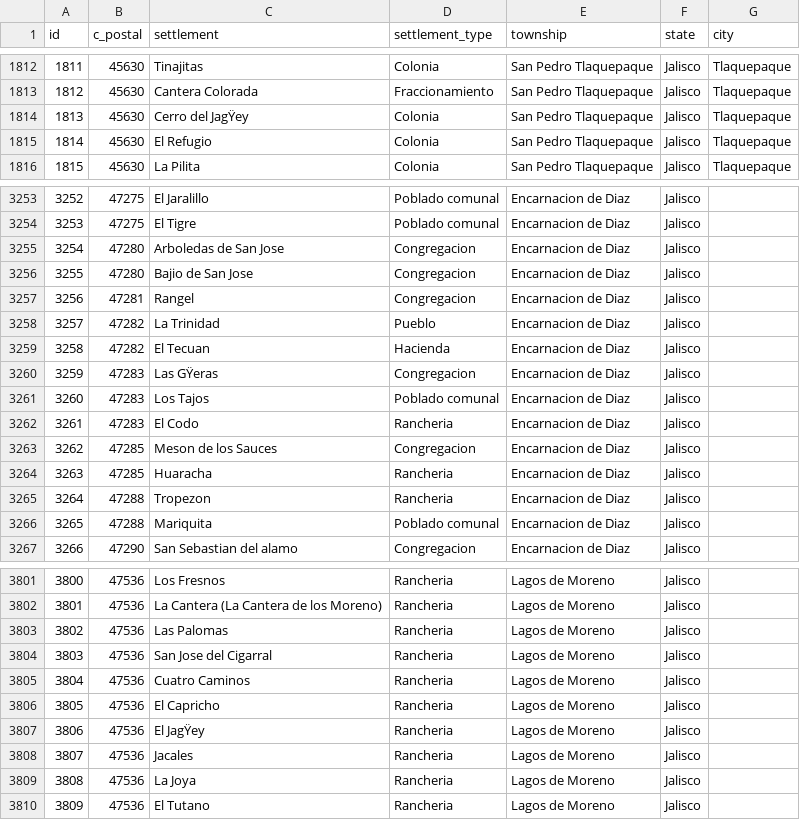
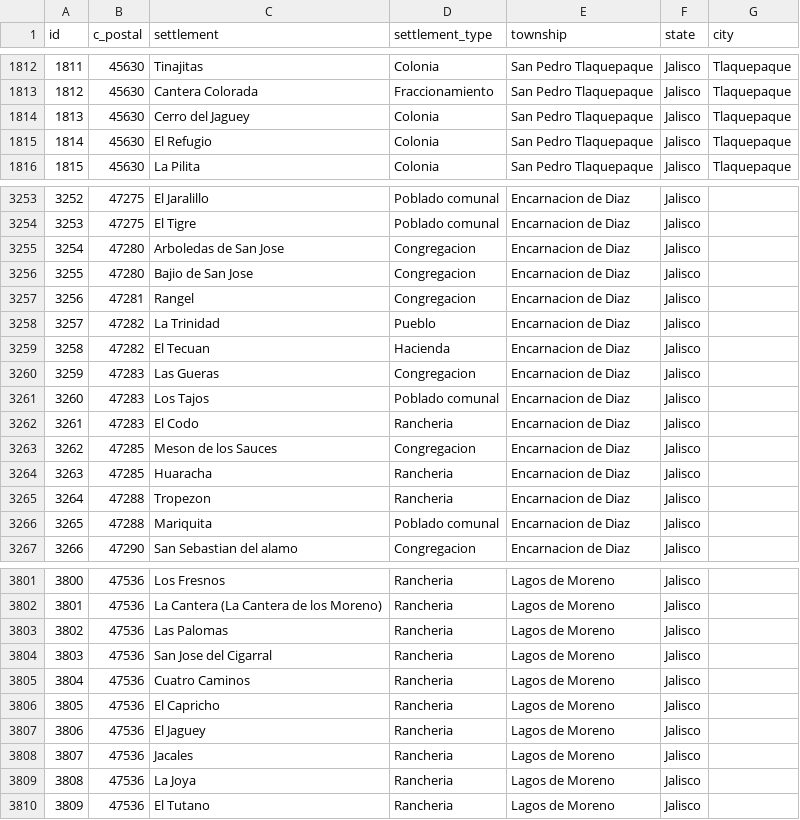
Before and after one commit to CarlosGAC/perfumes-chavezp, a CSV file: app/assets/Jalisco.csv, drawn as a sheet; only a part is shown, gaps mark what is left out; the diff names each change by its address in the sheet, - before the commit and + after, or states it on an @@ line.

```diff
--- a/app/assets/Jalisco.csv
+++ b/app/assets/Jalisco.csv
-C1814 (settlement): Cerro del JagŸey
+C1814 (settlement): Cerro del Jaguey
-C3260 (settlement): Las GŸeras
+C3260 (settlement): Las Gueras
-C3807 (settlement): El JagŸey
+C3807 (settlement): El Jaguey
```
Also changed, not shown: 1 other file.
